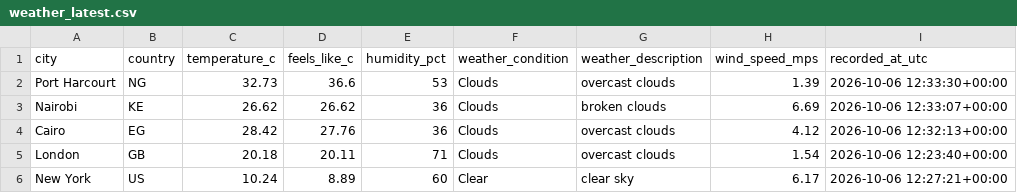
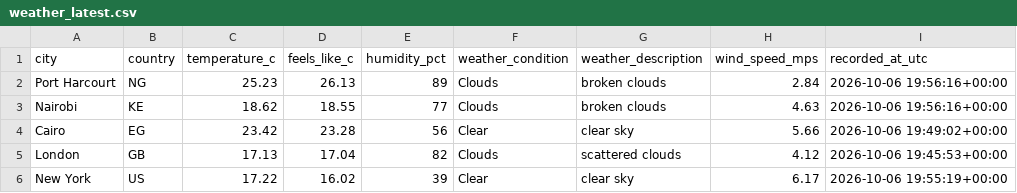
Before and after one commit to Kogbaraburabari/weather-etl-pipeline, a CSV file: data/weather_latest.csv, drawn as a sheet.

```diff
--- a/data/weather_latest.csv
+++ b/data/weather_latest.csv
@@ -1,6 +1,6 @@
 city,country,temperature_c,feels_like_c,humidity_pct,weather_condition,weather_description,wind_speed_mps,recorded_at_utc
-Port Harcourt,NG,32.73,36.6,53,Clouds,overcast clouds,1.39,2026-10-06 12:33:30+00:00
-Nairobi,KE,26.62,26.62,36,Clouds,broken clouds,6.69,2026-10-06 12:33:07+00:00
-Cairo,EG,28.42,27.76,36,Clouds,overcast clouds,4.12,2026-10-06 12:32:13+00:00
-London,GB,20.18,20.11,71,Clouds,overcast clouds,1.54,2026-10-06 12:23:40+00:00
-New York,US,10.24,8.89,60,Clear,clear sky,6.17,2026-10-06 12:27:21+00:00
+Port Harcourt,NG,25.23,26.13,89,Clouds,broken clouds,2.84,2026-10-06 19:56:16+00:00
+Nairobi,KE,18.62,18.55,77,Clouds,broken clouds,4.63,2026-10-06 19:56:16+00:00
+Cairo,EG,23.42,23.28,56,Clear,clear sky,5.66,2026-10-06 19:49:02+00:00
+London,GB,17.13,17.04,82,Clouds,scattered clouds,4.12,2026-10-06 19:45:53+00:00
+New York,US,17.22,16.02,39,Clear,clear sky,6.17,2026-10-06 19:55:19+00:00
```
Also changed, not shown: 1 other file.
